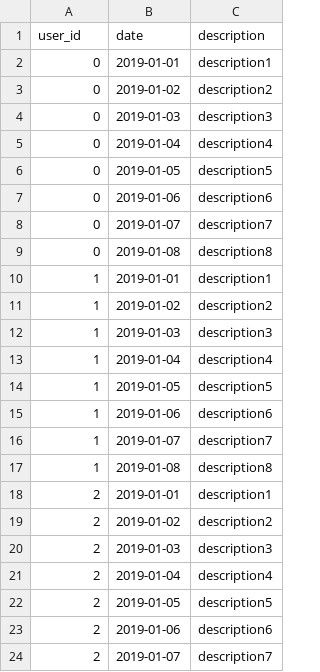
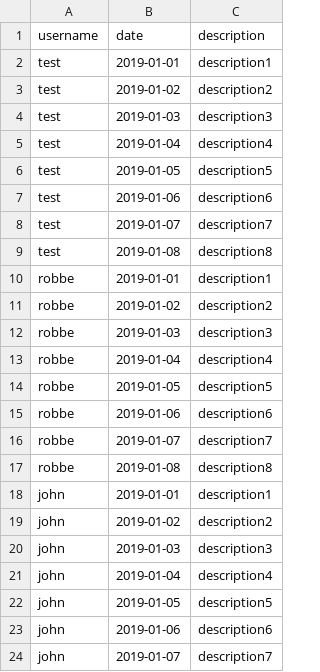
Before and after one commit to RobbeNooyens/spotibook, a CSV file: activities_persistence/activities.csv, drawn as a sheet.

```diff
--- a/activities_persistence/activities.csv
+++ b/activities_persistence/activities.csv
@@ -1,24 +1,24 @@
-user_id,date,description
-0,2019-01-01,description1
-0,2019-01-02,description2
-0,2019-01-03,description3
-0,2019-01-04,description4
-0,2019-01-05,description5
-0,2019-01-06,description6
-0,2019-01-07,description7
-0,2019-01-08,description8
-1,2019-01-01,description1
-1,2019-01-02,description2
-1,2019-01-03,description3
-1,2019-01-04,description4
-1,2019-01-05,description5
-1,2019-01-06,description6
-1,2019-01-07,description7
-1,2019-01-08,description8
-2,2019-01-01,description1
-2,2019-01-02,description2
-2,2019-01-03,description3
-2,2019-01-04,description4
-2,2019-01-05,description5
-2,2019-01-06,description6
-2,2019-01-07,description7
+username,date,description
+test,2019-01-01,description1
+test,2019-01-02,description2
+test,2019-01-03,description3
+test,2019-01-04,description4
+test,2019-01-05,description5
+test,2019-01-06,description6
+test,2019-01-07,description7
+test,2019-01-08,description8
+robbe,2019-01-01,description1
+robbe,2019-01-02,description2
+robbe,2019-01-03,description3
+robbe,2019-01-04,description4
+robbe,2019-01-05,description5
+robbe,2019-01-06,description6
+robbe,2019-01-07,description7
+robbe,2019-01-08,description8
+john,2019-01-01,description1
+john,2019-01-02,description2
+john,2019-01-03,description3
+john,2019-01-04,description4
+john,2019-01-05,description5
+john,2019-01-06,description6
+john,2019-01-07,description7
```
Also changed, not shown: 15 other files.
